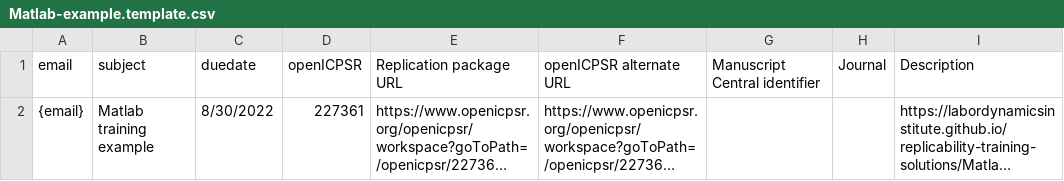
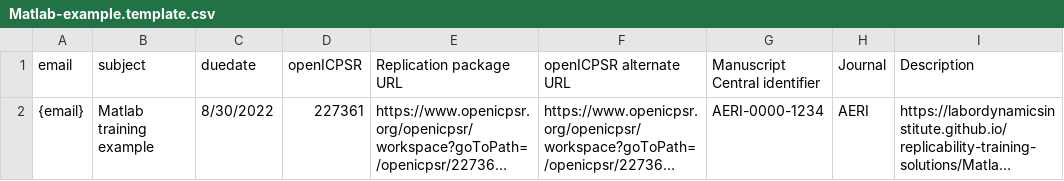
Before and after one commit to labordynamicsinstitute/LDI-Research-Aide, a CSV file: Training/templates/Matlab-example.template.csv, drawn as a sheet; long unchanged cells end in …; the diff names each change by its address in the sheet, - before the commit and + after, or states it on an @@ line.

```diff
--- a/Training/templates/Matlab-example.template.csv
+++ b/Training/templates/Matlab-example.template.csv
-G2 (Manuscript Central identifier): (empty)
+G2 (Manuscript Central identifier): AERI-0000-1234
-H2 (Journal): (empty)
+H2 (Journal): AERI
```
Also changed, not shown: Training/Matlab-example.csv.
